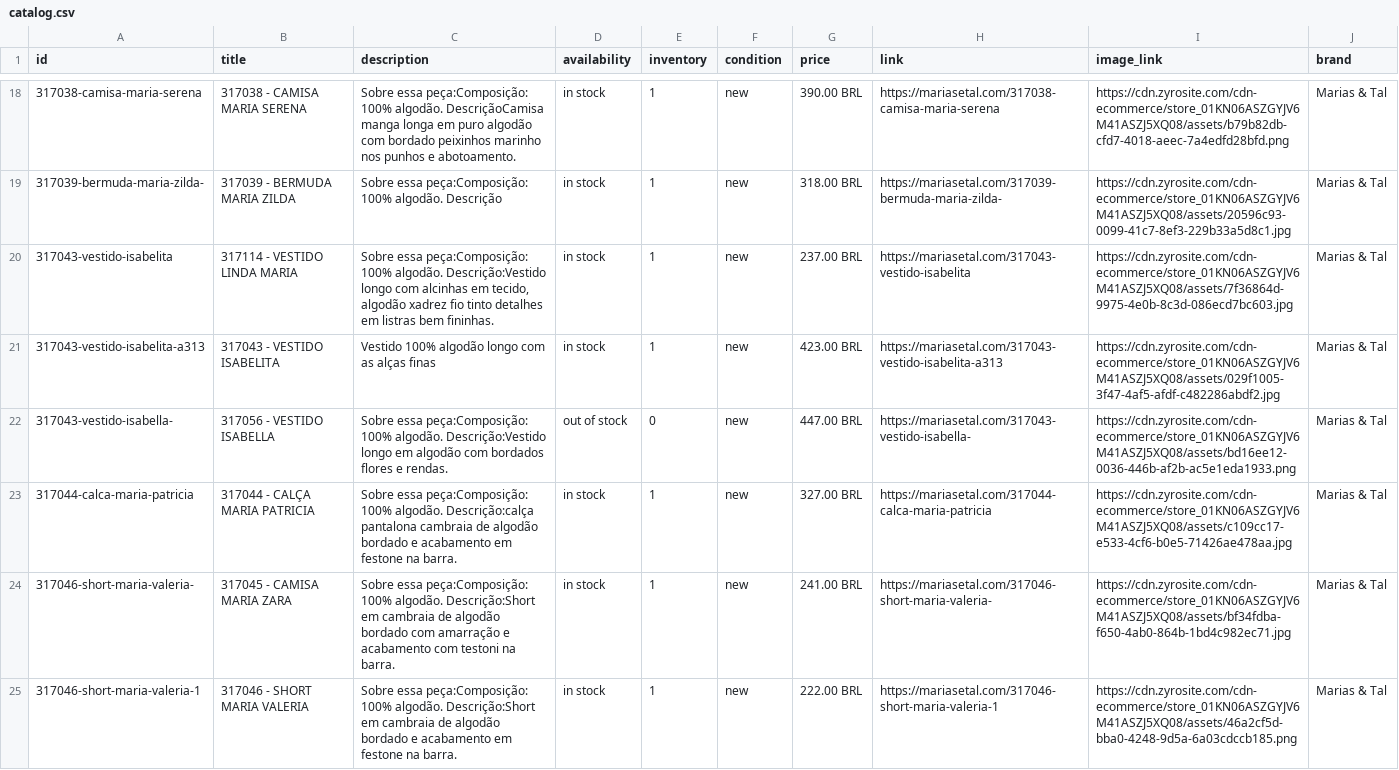
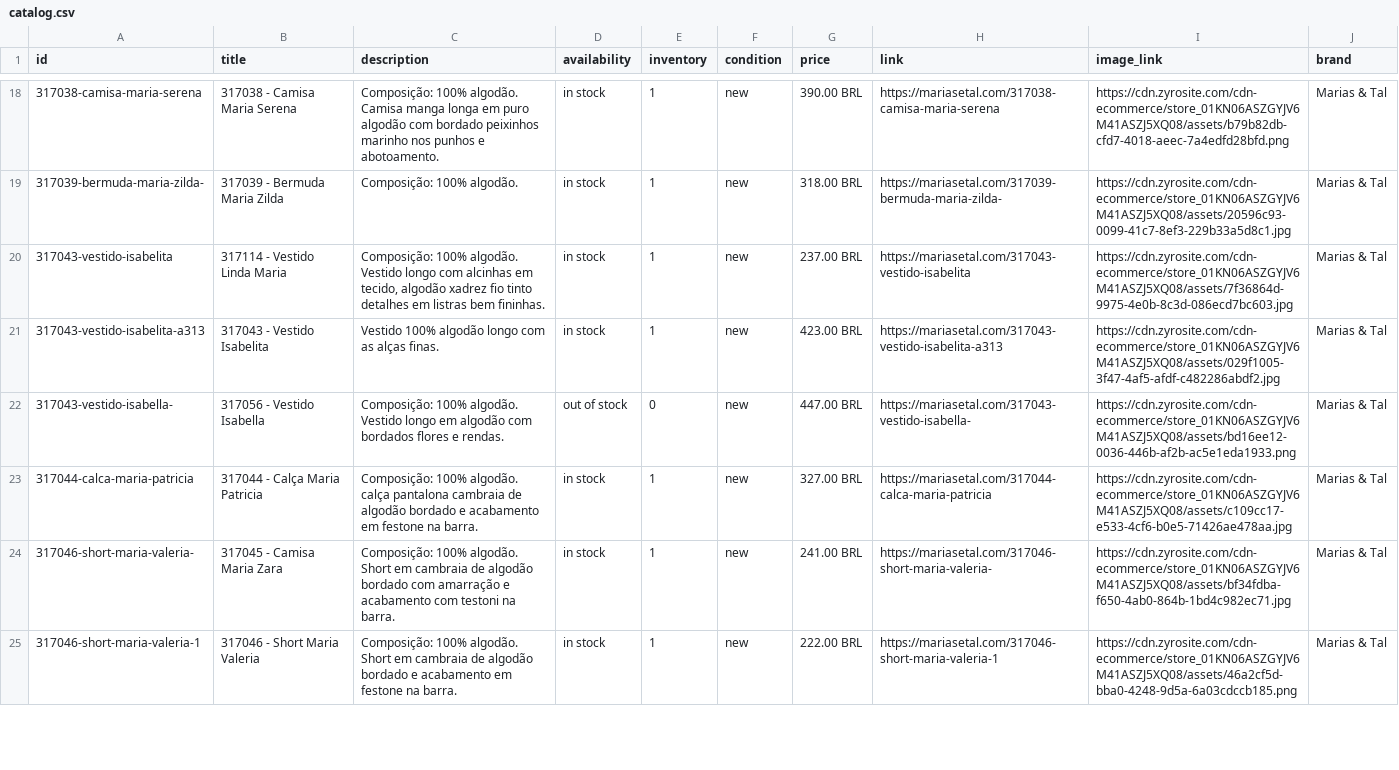
Before and after one commit to arielbonfim/marias-e-tal-scraper, a CSV file: catalog.csv, drawn as a sheet; only a part is shown, gaps mark what is left out; the diff covers the shown part only; the diff names each change by its address in the sheet, - before the commit and + after, or states it on an @@ line.

```diff
--- a/catalog.csv
+++ b/catalog.csv
-B18 (title): 317038 - CAMISA MARIA SERENA
+B18 (title): 317038 - Camisa Maria Serena
-C18 (description): Sobre essa peça:Composição: 100% algodão. DescriçãoCamisa manga longa…
+C18 (description): Composição: 100% algodão. Camisa manga longa…
-B19 (title): 317039 - BERMUDA MARIA ZILDA
+B19 (title): 317039 - Bermuda Maria Zilda
-C19 (description): Sobre essa peça:Composição: 100% algodão. Descrição
+C19 (description): Composição: 100% algodão.
-B20 (title): 317114 - VESTIDO LINDA MARIA
+B20 (title): 317114 - Vestido Linda Maria
-C20 (description): Sobre essa peça:Composição: 100% algodão. Descrição:Vestido longo com…
+C20 (description): Composição: 100% algodão. Vestido longo com…
-B21 (title): 317043 - VESTIDO ISABELITA
+B21 (title): 317043 - Vestido Isabelita
-C21 (description): …as alças finas
+C21 (description): …as alças finas.
-B22 (title): 317056 - VESTIDO ISABELLA
+B22 (title): 317056 - Vestido Isabella
-C22 (description): Sobre essa peça:Composição: 100% algodão. Descrição:Vestido longo em…
+C22 (description): Composição: 100% algodão. Vestido longo em…
-B23 (title): 317044 - CALÇA MARIA PATRICIA
+B23 (title): 317044 - Calça Maria Patricia
-C23 (description): Sobre essa peça:Composição: 100% algodão. Descrição:calça pantalona cambraia…
+C23 (description): Composição: 100% algodão. calça pantalona cambraia…
-B24 (title): 317045 - CAMISA MARIA ZARA
+B24 (title): 317045 - Camisa Maria Zara
-C24 (description): Sobre essa peça:Composição: 100% algodão. Descrição:Short em cambraia…
+C24 (description): Composição: 100% algodão. Short em cambraia…
-B25 (title): 317046 - SHORT MARIA VALERIA
+B25 (title): 317046 - Short Maria Valeria
-C25 (description): Sobre essa peça:Composição: 100% algodão. Descrição:Short em cambraia…
+C25 (description): Composição: 100% algodão. Short em cambraia…
```
Also changed, not shown: 77 edited cells elsewhere in this file, 1 other file.
